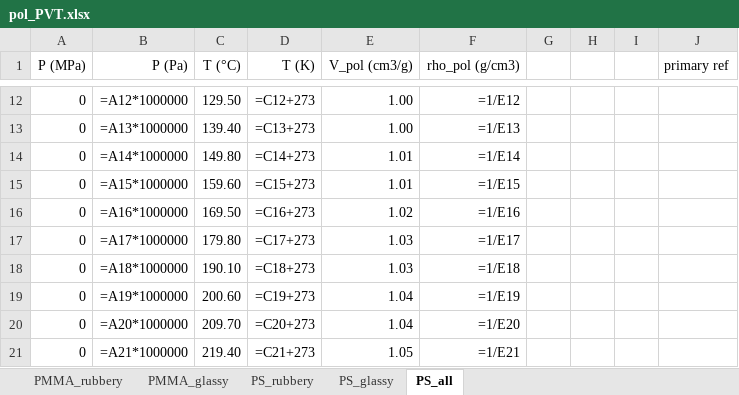
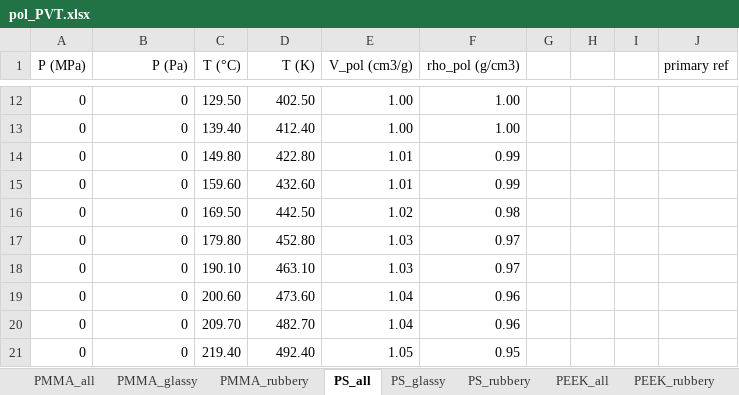
Before and after one commit to louis-sh-nguyen/NE_SAFT, an Excel workbook: litdata/pol_PVT.xlsx, sheet PS_all, drawn as a sheet; only a part is shown, gaps mark what is left out; values as stored, in another font and other column widths than the file's, no borders; formulas without a stored value are shown as written; the diff covers the shown part only; the diff names each change by its address in the sheet, - before the commit and + after, or states it on an @@ line.

Commit message:
merged new changes for PEEK model in SAFT-g Mie and updated PVT data for PEEK .

```diff
--- a/litdata/pol_PVT.xlsx (sheet PS_all)
+++ b/litdata/pol_PVT.xlsx (sheet PS_all)
+sheet tab: PMMA_all
+sheet tab: PEEK_all
+sheet tab: PEEK_rubbery
@@ sheet tab order changed: PMMA_all | PMMA_glassy | PMMA_rubbery | PS_all | PS_glassy | PS_rubbery | PEEK_all | PEEK_rubbery @@
-B12 (P (Pa)): =A12*1000000
+B12 (P (Pa)): 0
-D12 (T (K)): =C12+273
+D12 (T (K)): 402.50
-F12 (rho_pol (g/cm3)): =1/E12
+F12 (rho_pol (g/cm3)): 1.00
-B13 (P (Pa)): =A13*1000000
+B13 (P (Pa)): 0
-D13 (T (K)): =C13+273
+D13 (T (K)): 412.40
-F13 (rho_pol (g/cm3)): =1/E13
+F13 (rho_pol (g/cm3)): 1.00
-B14 (P (Pa)): =A14*1000000
+B14 (P (Pa)): 0
-D14 (T (K)): =C14+273
+D14 (T (K)): 422.80
-F14 (rho_pol (g/cm3)): =1/E14
+F14 (rho_pol (g/cm3)): 0.99
-B15 (P (Pa)): =A15*1000000
+B15 (P (Pa)): 0
-D15 (T (K)): =C15+273
+D15 (T (K)): 432.60
-F15 (rho_pol (g/cm3)): =1/E15
+F15 (rho_pol (g/cm3)): 0.99
-B16 (P (Pa)): =A16*1000000
+B16 (P (Pa)): 0
-D16 (T (K)): =C16+273
+D16 (T (K)): 442.50
-F16 (rho_pol (g/cm3)): =1/E16
+F16 (rho_pol (g/cm3)): 0.98
-B17 (P (Pa)): =A17*1000000
+B17 (P (Pa)): 0
-D17 (T (K)): =C17+273
+D17 (T (K)): 452.80
-F17 (rho_pol (g/cm3)): =1/E17
+F17 (rho_pol (g/cm3)): 0.97
-B18 (P (Pa)): =A18*1000000
+B18 (P (Pa)): 0
-D18 (T (K)): =C18+273
+D18 (T (K)): 463.10
-F18 (rho_pol (g/cm3)): =1/E18
+F18 (rho_pol (g/cm3)): 0.97
-B19 (P (Pa)): =A19*1000000
+B19 (P (Pa)): 0
-D19 (T (K)): =C19+273
+D19 (T (K)): 473.60
-F19 (rho_pol (g/cm3)): =1/E19
+F19 (rho_pol (g/cm3)): 0.96
-B20 (P (Pa)): =A20*1000000
+B20 (P (Pa)): 0
-D20 (T (K)): =C20+273
+D20 (T (K)): 482.70
-F20 (rho_pol (g/cm3)): =1/E20
+F20 (rho_pol (g/cm3)): 0.96
-B21 (P (Pa)): =A21*1000000
+B21 (P (Pa)): 0
-D21 (T (K)): =C21+273
+D21 (T (K)): 492.40
-F21 (rho_pol (g/cm3)): =1/E21
+F21 (rho_pol (g/cm3)): 0.95
```
Also changed, not shown: 729 edited cells elsewhere in this sheet, sheet PS_rubbery, sheet PMMA_glassy, sheet PMMA_rubbery, sheet PS_glassy, charts or pictures, litdata/CO2-PS.xlsx, litdata/pol-sol_parameters_150223.xlsx, 2 other files.
